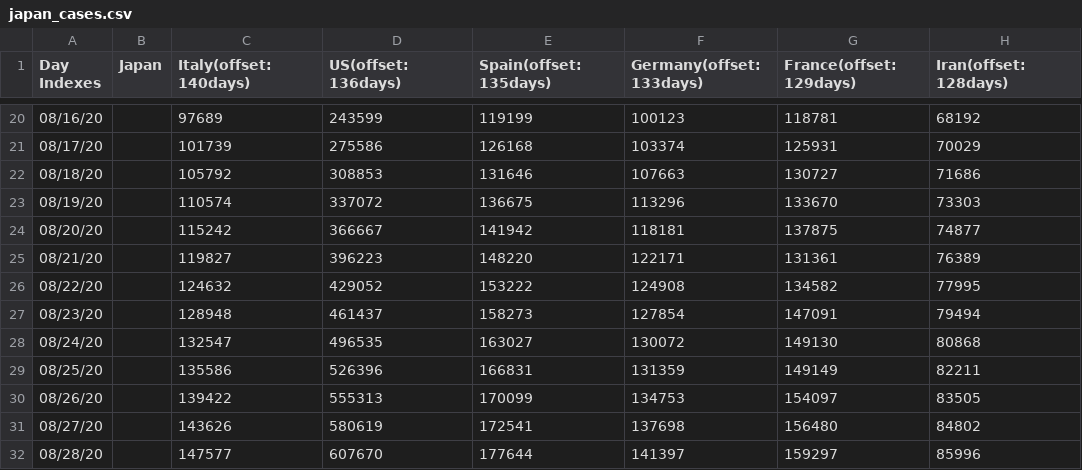
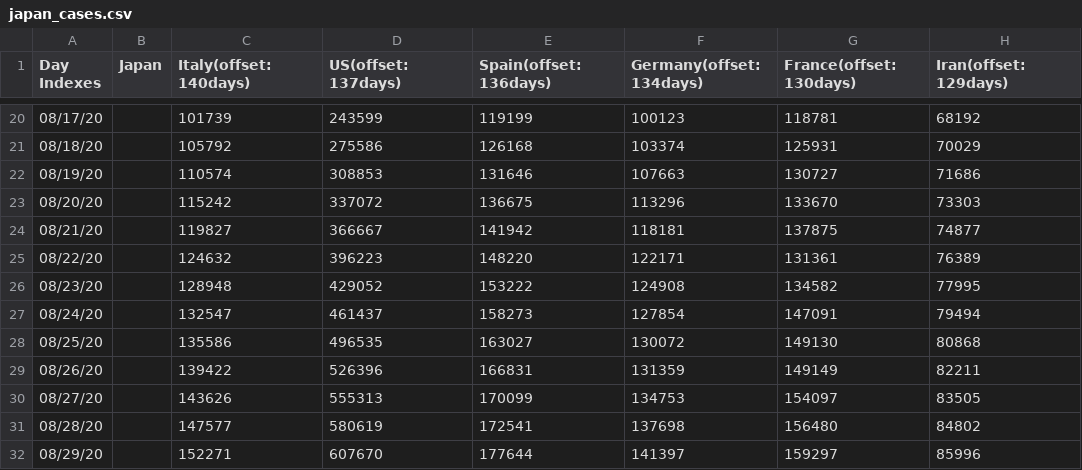
Before and after one commit to kmdsbng/COVID-19, a CSV file: converted_data/japan_cases.csv, drawn as a sheet; only a part is shown, gaps mark what is left out; the diff covers the shown part only.

```diff
--- a/converted_data/japan_cases.csv
+++ b/converted_data/japan_cases.csv
@@ -1 +1 @@
-Day Indexes,Japan,Italy(offset:140days),US(offset:136days),Spain(offset:135days),Germany(offset:133days),France(offset:129days),Iran(offset:128days)
+Day Indexes,Japan,Italy(offset:140days),US(offset:137days),Spain(offset:136days),Germany(offset:134days),France(offset:130days),Iran(offset:129days)
@@ -20,13 +20,13 @@ Day Indexes,Japan,Italy(offset:140days),US(offset:136days),Spain(offset:135days)
-08/16/20,,97689,243599,119199,100123,118781,68192
-08/17/20,,101739,275586,126168,103374,125931,70029
-08/18/20,,105792,308853,131646,107663,130727,71686
-08/19/20,,110574,337072,136675,113296,133670,73303
-08/20/20,,115242,366667,141942,118181,137875,74877
-08/21/20,,119827,396223,148220,122171,131361,76389
-08/22/20,,124632,429052,153222,124908,134582,77995
-08/23/20,,128948,461437,158273,127854,147091,79494
-08/24/20,,132547,496535,163027,130072,149130,80868
-08/25/20,,135586,526396,166831,131359,149149,82211
-08/26/20,,139422,555313,170099,134753,154097,83505
-08/27/20,,143626,580619,172541,137698,156480,84802
-08/28/20,,147577,607670,177644,141397,159297,85996
+08/17/20,,101739,243599,119199,100123,118781,68192
+08/18/20,,105792,275586,126168,103374,125931,70029
+08/19/20,,110574,308853,131646,107663,130727,71686
+08/20/20,,115242,337072,136675,113296,133670,73303
+08/21/20,,119827,366667,141942,118181,137875,74877
+08/22/20,,124632,396223,148220,122171,131361,76389
+08/23/20,,128948,429052,153222,124908,134582,77995
+08/24/20,,132547,461437,158273,127854,147091,79494
+08/25/20,,135586,496535,163027,130072,149130,80868
+08/26/20,,139422,526396,166831,131359,149149,82211
+08/27/20,,143626,555313,170099,134753,154097,83505
+08/28/20,,147577,580619,172541,137698,156480,84802
+08/29/20,,152271,607670,177644,141397,159297,85996
```
Also changed, not shown: 1 added row, 1 removed row and 61 edited cells elsewhere in this file.
